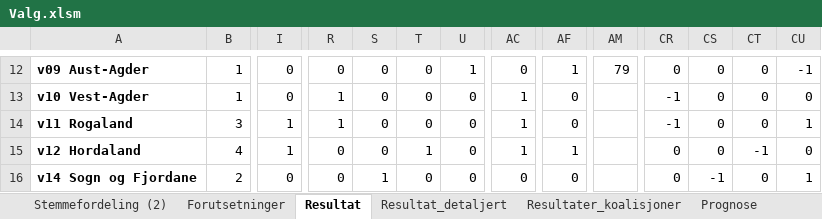
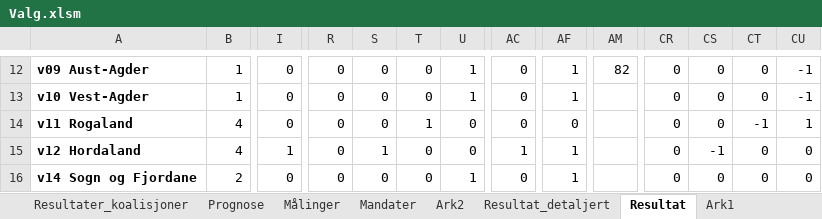
Before and after one commit to Harhoy/valgmodell, an Excel workbook: modell/Valg.xlsm, sheet Resultat, drawn as a sheet; only a part is shown, gaps mark what is left out; values as stored, in another font and other column widths than the file's, no borders; charts and pictures and conditional formats not drawn; the diff covers the shown part only; the diff names each change by its address in the sheet, - before the commit and + after, or states it on an @@ line.

```diff
--- a/modell/Valg.xlsm (sheet Resultat)
+++ b/modell/Valg.xlsm (sheet Resultat)
@@ sheet tab order changed: Resultater_koalisjoner | Prognose | Målinger | Mandater | Ark2 | Resultat_detaljert | Resultat | Ark1 @@
-AM12: 79
+AM12: 82
-R13:R14: 1
+R13:R14: 0
-U13: 0
+U13: 1
-AC13:AC14: 1
+AC13:AC14: 0
-AF13: 0
+AF13: 1
-CR13:CR14: -1
+CR13:CR14: 0
-CU13: 0
+CU13: -1
-B14: 3
+B14: 4
-I14: 1
+I14: 0
-T14: 0
+T14: 1
-CT14: 0
+CT14: -1
-S15: 0
+S15: 1
-T15: 1
+T15: 0
-CS15: 0
+CS15: -1
-CT15: -1
+CT15: 0
-S16: 1
+S16: 0
-U16: 0
+U16: 1
-AF16: 0
+AF16: 1
-CS16: -1
+CS16: 0
-CU16: 1
+CU16: 0
```
Also changed, not shown: 3 added rows, 3 removed rows and 134 edited cells elsewhere in this sheet, sheet Stemmefordeling, sheet Usikkerhet, sheet Resultat_detaljert, sheet Prognose, sheet Målinger, sheet Forutsetninger, charts or pictures, 3 other files.
